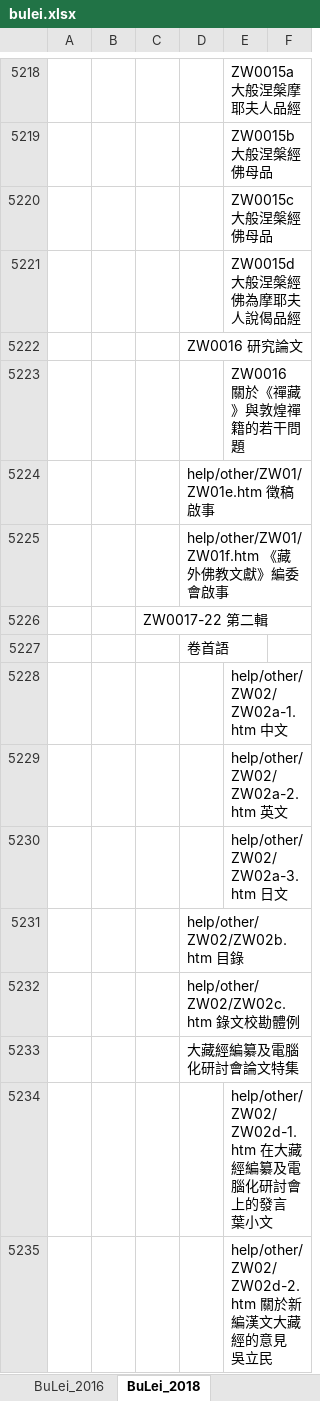
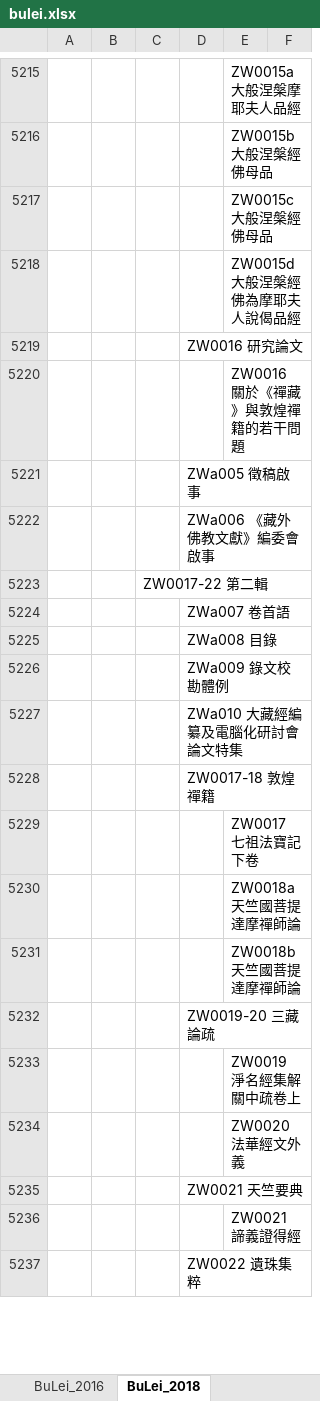
Before and after one commit to heavenchou/cbwork-bin, an Excel workbook: cbreader2X/bulei/bulei.xlsx, sheet BuLei_2018, drawn as a sheet; only a part is shown, gaps mark what is left out; the shorter side is filled out with more unchanged rows; values as stored, in another font and other column widths than the file's, no borders; removed rows and columns are numbered as before the commit, all else as after; the diff covers the shown part only; the diff names each change by its address in the sheet, - before the commit and + after, or states it on an @@ line.

```diff
--- a/cbreader2X/bulei/bulei.xlsx (sheet BuLei_2018)
+++ b/cbreader2X/bulei/bulei.xlsx (sheet BuLei_2018)
-D5221: help/other/ZW01/ZW01e.htm 徵稿啟事
+D5221: ZWa005 徵稿啟事
-D5222: help/other/ZW01/ZW01f.htm 《藏外佛教文獻》編委會啟事
+D5222: ZWa006 《藏外佛教文獻》編委會啟事
-D5224: 卷首語
+D5224: ZWa007 卷首語
-row 5228:  |  |  |  | help/other/ZW02/ZW02a-1.htm 中文
-row 5229:  |  |  |  | help/other/ZW02/ZW02a-2.htm 英文
-row 5230:  |  |  |  | help/other/ZW02/ZW02a-3.htm 日文
-D5225: help/other/ZW02/ZW02b.htm 目錄
+D5225: ZWa008 目錄
-D5226: help/other/ZW02/ZW02c.htm 錄文校勘體例
+D5226: ZWa009 錄文校勘體例
-D5227: 大藏經編纂及電腦化研討會論文特集
+D5227: ZWa010 大藏經編纂及電腦化研討會論文特集
-row 5234:  |  |  |  | help/other/ZW02/ZW02d-1.htm 在大藏經編纂及電腦化研討會上的發言 葉小文
-row 5235:  |  |  |  | help/other/ZW02/ZW02d-2.htm 關於新編漢文大藏經的意見 吳立民
```
Also changed, not shown: 41 removed rows and 74 edited cells elsewhere in this sheet, cbreader2X/nav/advance_nav.xlsx, cbreader2X/nav/simple_nav.xlsx, 18 other files.
